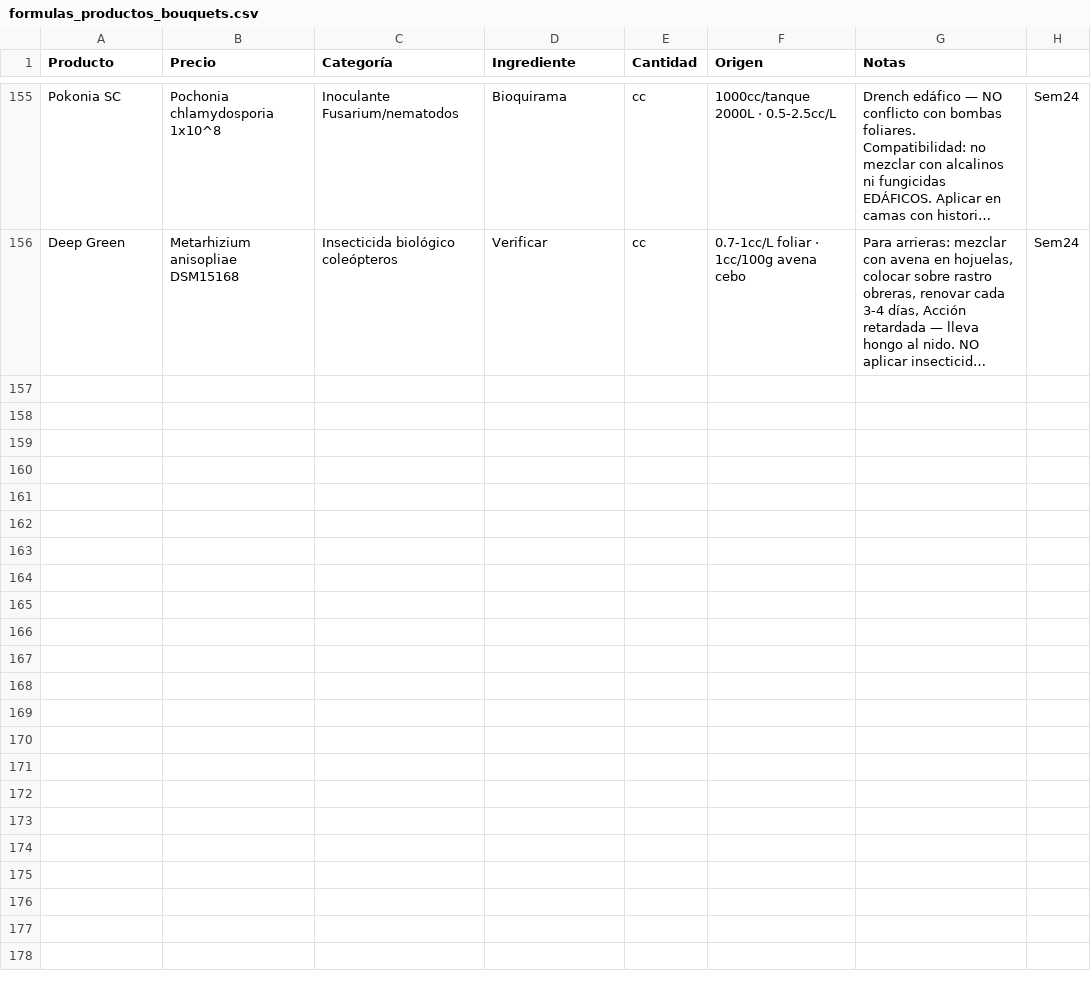
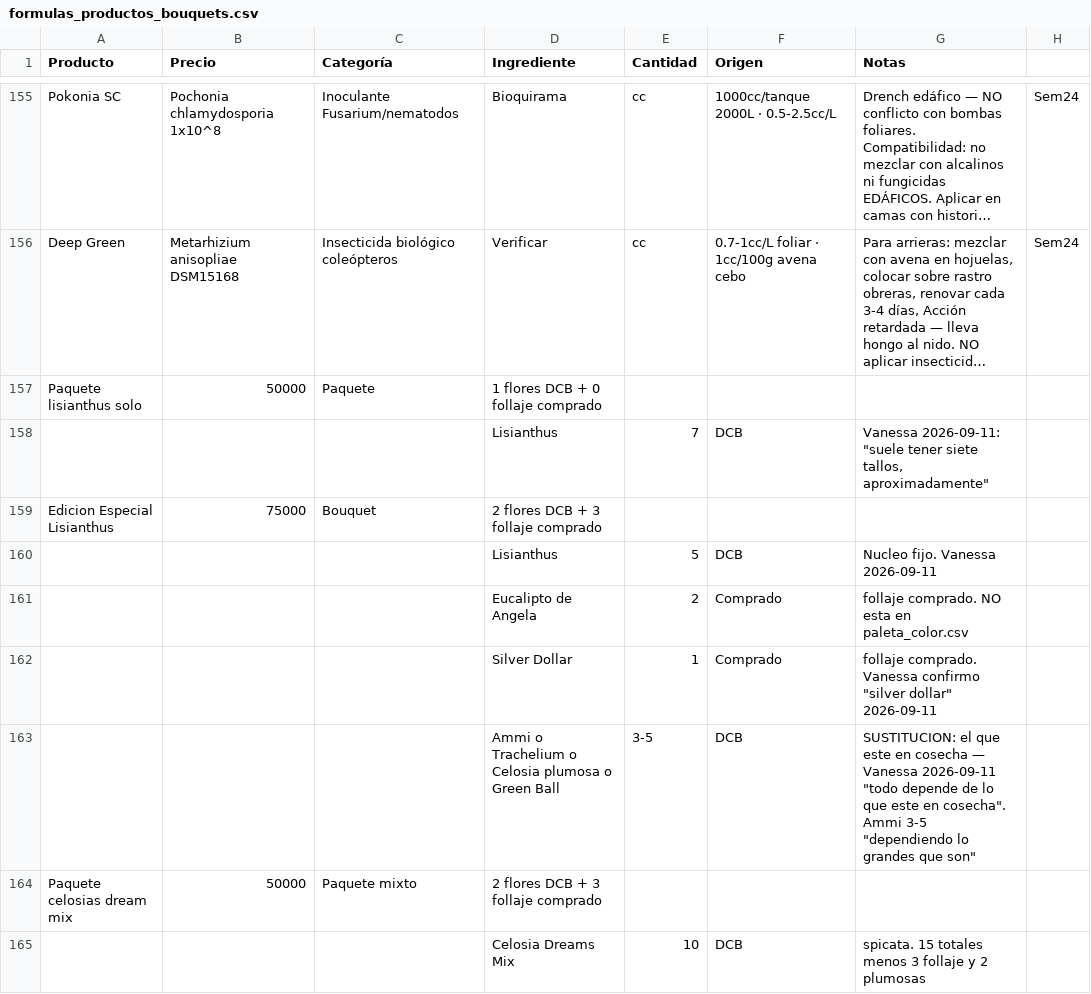
Before and after one commit to vanessakosa/operaciones-planificacion-siembra-dcb, a CSV file: 07-datos/formulas_productos_bouquets.csv, drawn as a sheet; only a part is shown, gaps mark what is left out; long unchanged cells end in …; the diff covers the shown part only; the diff names each change by its address in the sheet, - before the commit and + after, or states it on an @@ line.

```diff
--- a/07-datos/formulas_productos_bouquets.csv
+++ b/07-datos/formulas_productos_bouquets.csv
+row 157: Paquete lisianthus solo | 50000 | Paquete | 1 flores DCB + 0 follaje comprado
+row 158:  |  |  | Lisianthus | 7 | DCB | Vanessa 2026-09-11: "suele tener siete tallos, aproximadamente"
+row 159: Edicion Especial Lisianthus | 75000 | Bouquet | 2 flores DCB + 3 follaje comprado
+row 160:  |  |  | Lisianthus | 5 | DCB | Nucleo fijo. Vanessa 2026-09-11
+row 161:  |  |  | Eucalipto de Angela | 2 | Comprado | follaje comprado. NO esta en paleta_color.csv
+row 162:  |  |  | Silver Dollar | 1 | Comprado | follaje comprado. Vanessa confirmo "silver dollar" 2026-09-11
+row 163:  |  |  | Ammi o Trachelium o Celosia plumosa o Green Ball | 3-5 | DCB | SUSTITUCION: el que este en cosecha — Vanessa 2026-09-11 "todo depende de lo que este en cosecha". Ammi 3-5 "dependiendo lo grandes que son"
+row 164: Paquete celosias dream mix | 50000 | Paquete mixto | 2 flores DCB + 3 follaje comprado
+row 165:  |  |  | Celosia Dreams Mix | 10 | DCB | spicata. 15 totales menos 3 follaje y 2 plumosas
```
Also changed, not shown: 9 added rows elsewhere in this file, 11-bouquets/recetas_por_hacer.csv, 2 other files.
